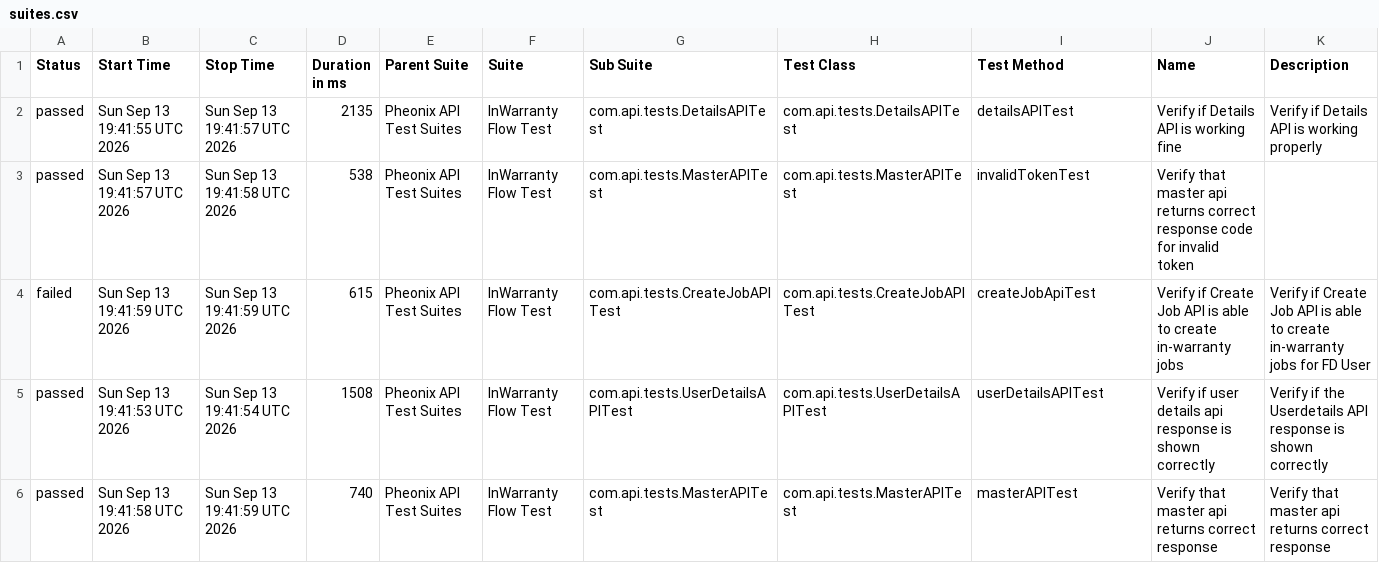
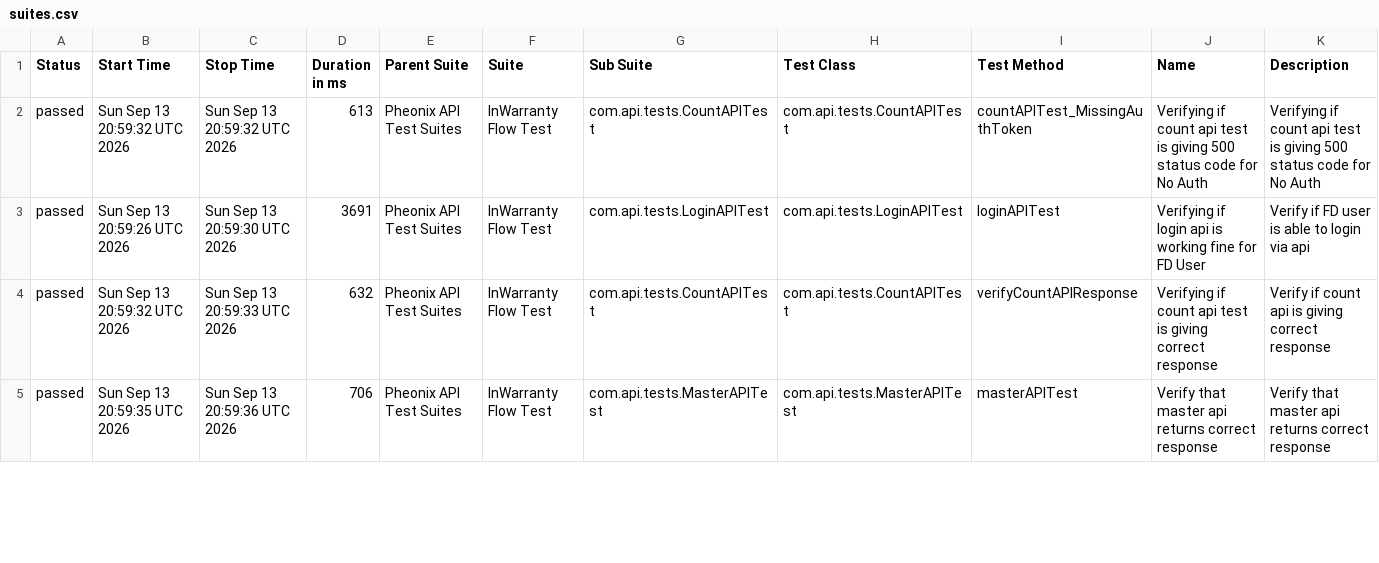
Before and after one commit to kstvds24/Phoenix-TestAutomationFrameWork, a CSV file: data/suites.csv, drawn as a sheet; only a part is shown; the diff covers the shown part only.

```diff
--- a/data/suites.csv
+++ b/data/suites.csv
@@ -1,6 +1,5 @@
 "Status","Start Time","Stop Time","Duration in ms","Parent Suite","Suite","Sub Suite","Test Class","Test Method","Name","Description"
-"passed","Sun Sep 13 19:41:55 UTC 2026","Sun Sep 13 19:41:57 UTC 2026","2135","Pheonix API Test Suites","InWarranty Flow Test","com.api.tests.DetailsAPITest","com.api.tests.DetailsAPITest","detailsAPITest","Verify if Details API is working fine","Verify if Details API is working properly"
-"passed","Sun Sep 13 19:41:57 UTC 2026","Sun Sep 13 19:41:58 UTC 2026","538","Pheonix API Test Suites","InWarranty Flow Test","com.api.tests.MasterAPITest","com.api.tests.MasterAPITest","invalidTokenTest","Verify that master api returns correct response code for invalid token",""
-"failed","Sun Sep 13 19:41:59 UTC 2026","Sun Sep 13 19:41:59 UTC 2026","615","Pheonix API Test Suites","InWarranty Flow Test","com.api.tests.CreateJobAPITest","com.api.tests.CreateJobAPITest","createJobApiTest","Verify if Create Job API is able to create in-warranty jobs","Verify if Create Job API is able to create in-warranty jobs for FD User"
-"passed","Sun Sep 13 19:41:53 UTC 2026","Sun Sep 13 19:41:54 UTC 2026","1508","Pheonix API Test Suites","InWarranty Flow Test","com.api.tests.UserDetailsAPITest","com.api.tests.UserDetailsAPITest","userDetailsAPITest","Verify if user details api response is shown correctly","Verify if the Userdetails API response is shown correctly"
-"passed","Sun Sep 13 19:41:58 UTC 2026","Sun Sep 13 19:41:59 UTC 2026","740","Pheonix API Test Suites","InWarranty Flow Test","com.api.tests.MasterAPITest","com.api.tests.MasterAPITest","masterAPITest","Verify that master api returns correct response","Verify that master api returns correct response"
+"passed","Sun Sep 13 20:59:32 UTC 2026","Sun Sep 13 20:59:32 UTC 2026","613","Pheonix API Test Suites","InWarranty Flow Test","com.api.tests.CountAPITest","com.api.tests.CountAPITest","countAPITest_MissingAuthToken","Verifying if count api test is giving 500 status code for No Auth","Verifying if count api test is giving 500 status code for No Auth"
+"passed","Sun Sep 13 20:59:26 UTC 2026","Sun Sep 13 20:59:30 UTC 2026","3691","Pheonix API Test Suites","InWarranty Flow Test","com.api.tests.LoginAPITest","com.api.tests.LoginAPITest","loginAPITest","Verifying if login api is working fine for FD User","Verify if FD user is able to login via api"
+"passed","Sun Sep 13 20:59:32 UTC 2026","Sun Sep 13 20:59:33 UTC 2026","632","Pheonix API Test Suites","InWarranty Flow Test","com.api.tests.CountAPITest","com.api.tests.CountAPITest","verifyCountAPIResponse","Verifying if count api test is giving correct response","Verify if count api is giving correct response"
+"passed","Sun Sep 13 20:59:35 UTC 2026","Sun Sep 13 20:59:36 UTC 2026","706","Pheonix API Test Suites","InWarranty Flow Test","com.api.tests.MasterAPITest","com.api.tests.MasterAPITest","masterAPITest","Verify that master api returns correct response","Verify that master api returns correct response"
```
Also changed, not shown: 1 added row and 24 edited cells elsewhere in this file, data/behaviors.csv, 48 other files.
